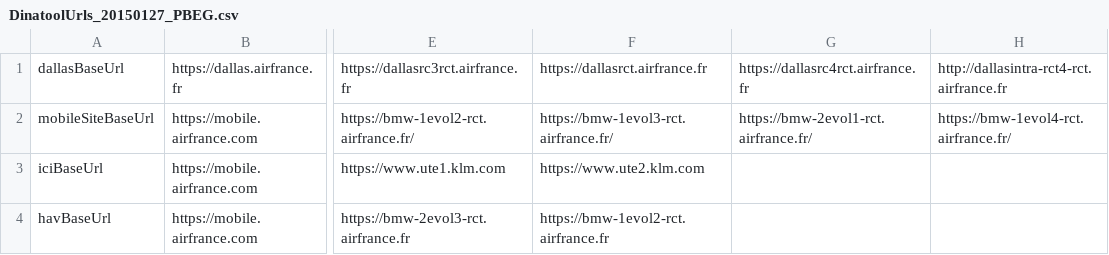
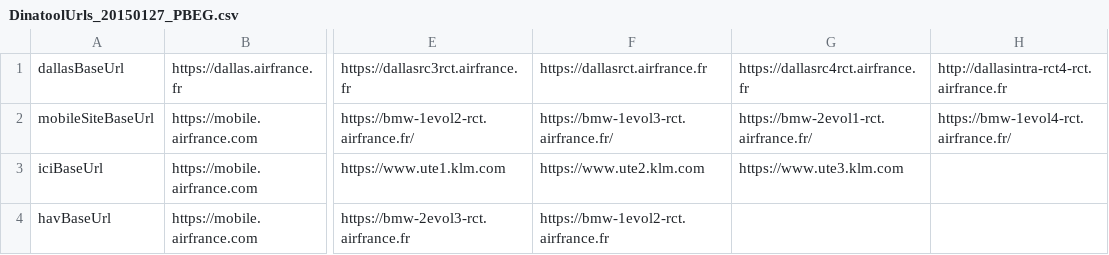
Before and after one commit to Adrienaf/pabegue.github.io, a CSV file: DinatoolUrls_20150127_PBEG.csv, drawn as a sheet; only a part is shown, gaps mark what is left out; the diff names each change by its address in the sheet, - before the commit and + after, or states it on an @@ line.

Commit message:
gdfs

```diff
--- a/DinatoolUrls_20150127_PBEG.csv
+++ b/DinatoolUrls_20150127_PBEG.csv
-G3: (empty)
+G3: https://www.ute3.klm.com
```
